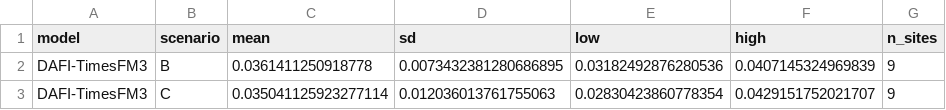
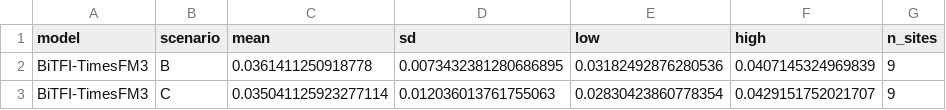
Before and after one commit to mallejh92/BiTFI, a CSV file: 02_model/revision_results/indoor_scenarios_common_sites.csv, drawn as a sheet.

```diff
--- a/02_model/revision_results/indoor_scenarios_common_sites.csv
+++ b/02_model/revision_results/indoor_scenarios_common_sites.csv
@@ -1,3 +1,3 @@
 model,scenario,mean,sd,low,high,n_sites
-DAFI-TimesFM3,B,0.0361411250918778,0.0073432381280686895,0.03182492876280536,0.0407145324969839,9
-DAFI-TimesFM3,C,0.035041125923277114,0.012036013761755063,0.02830423860778354,0.0429151752021707,9
+BiTFI-TimesFM3,B,0.0361411250918778,0.0073432381280686895,0.03182492876280536,0.0407145324969839,9
+BiTFI-TimesFM3,C,0.035041125923277114,0.012036013761755063,0.02830423860778354,0.0429151752021707,9
```
Also changed, not shown: 02_model/revision_results/all_physical_MAE.csv, 02_model/revision_results/all_summary.csv, 49 other files.
